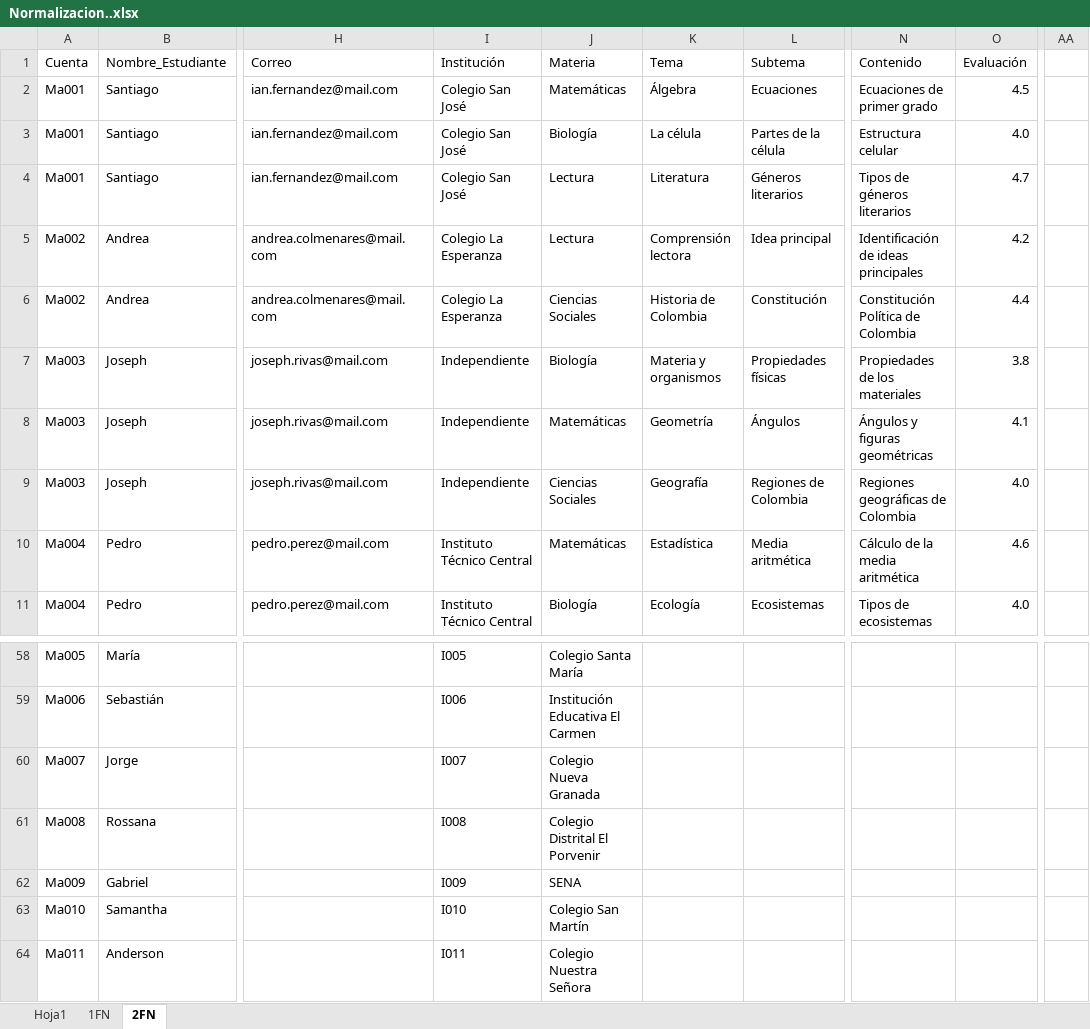
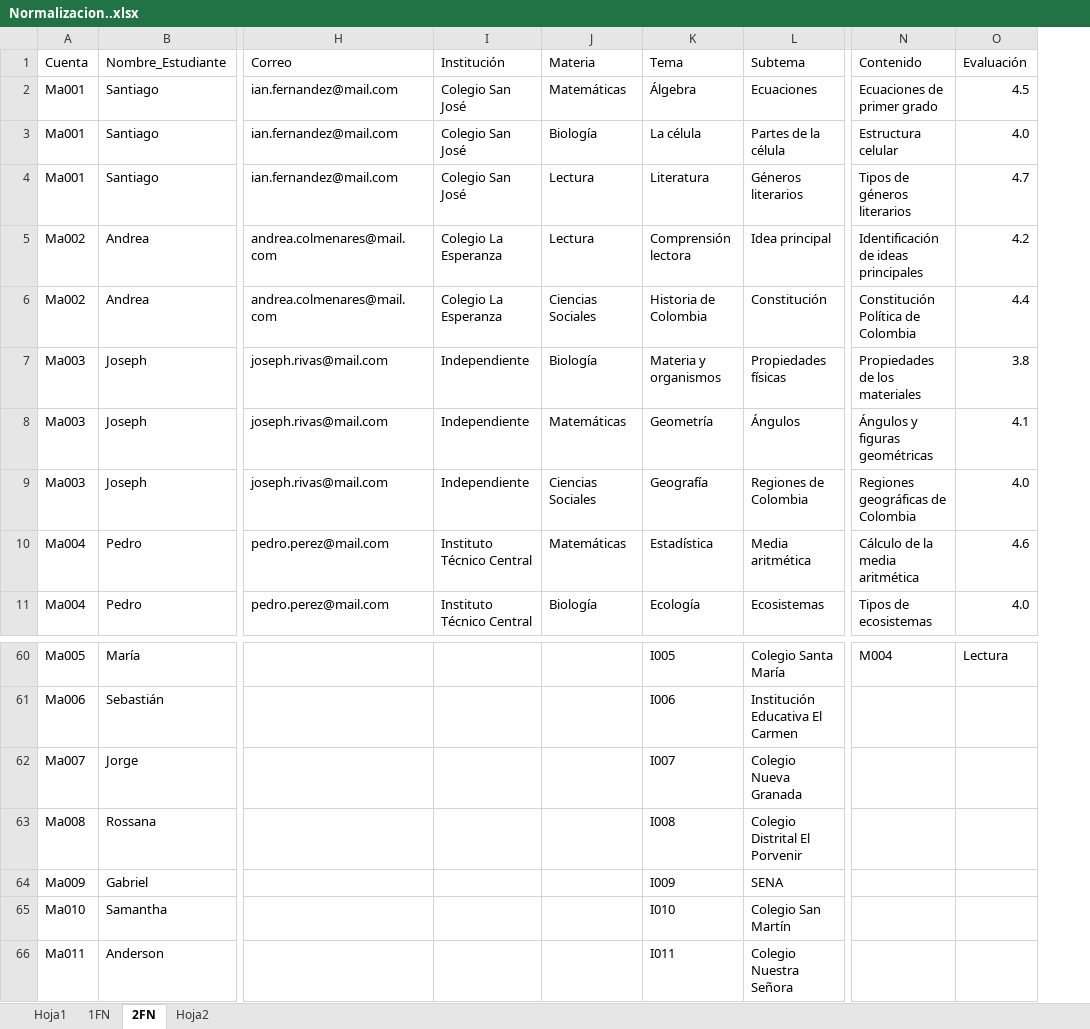
Before and after one commit to gargasmiel/PROYECTO_CEREBRUM, an Excel workbook: ComponentesMetodologicos/Normalizacion..xlsx, sheet 2FN, drawn as a sheet; only a part is shown, gaps mark what is left out; values as stored, in another font and other column widths than the file's, no cell formats; charts and pictures and table styles not drawn; removed rows and columns are numbered as before the commit, all else as after; the diff covers the shown part only; the diff names each change by its address in the sheet, - before the commit and + after, or states it on an @@ line.

```diff
--- a/ComponentesMetodologicos/Normalizacion..xlsx (sheet 2FN)
+++ b/ComponentesMetodologicos/Normalizacion..xlsx (sheet 2FN)
+sheet tab: Hoja2
-column AA, empty
-I60 (Institución): I005
+I60 (Institución): (empty)
-J60 (Materia): Colegio Santa María
+J60 (Materia): (empty)
-K60 (Tema): (empty)
+K60 (Tema): I005
-L60 (Subtema): (empty)
+L60 (Subtema): Colegio Santa María
-N60 (Contenido): (empty)
+N60 (Contenido): M004
-O60 (Evaluación): (empty)
+O60 (Evaluación): Lectura
-I61 (Institución): I006
+I61 (Institución): (empty)
-J61 (Materia): Institución Educativa El Carmen
+J61 (Materia): (empty)
-K61 (Tema): (empty)
+K61 (Tema): I006
-L61 (Subtema): (empty)
+L61 (Subtema): Institución Educativa El Carmen
-I62 (Institución): I007
+I62 (Institución): (empty)
-J62 (Materia): Colegio Nueva Granada
+J62 (Materia): (empty)
-K62 (Tema): (empty)
+K62 (Tema): I007
-L62 (Subtema): (empty)
+L62 (Subtema): Colegio Nueva Granada
-I63 (Institución): I008
+I63 (Institución): (empty)
-J63 (Materia): Colegio Distrital El Porvenir
+J63 (Materia): (empty)
-K63 (Tema): (empty)
+K63 (Tema): I008
-L63 (Subtema): (empty)
+L63 (Subtema): Colegio Distrital El Porvenir
-I64 (Institución): I009
+I64 (Institución): (empty)
-J64 (Materia): SENA
+J64 (Materia): (empty)
-K64 (Tema): (empty)
+K64 (Tema): I009
-L64 (Subtema): (empty)
+L64 (Subtema): SENA
-I65 (Institución): I010
+I65 (Institución): (empty)
-J65 (Materia): Colegio San Martín
+J65 (Materia): (empty)
-K65 (Tema): (empty)
+K65 (Tema): I010
-L65 (Subtema): (empty)
+L65 (Subtema): Colegio San Martín
-I66 (Institución): I011
+I66 (Institución): (empty)
-J66 (Materia): Colegio Nuestra Señora
+J66 (Materia): (empty)
-K66 (Tema): (empty)
+K66 (Tema): I011
-L66 (Subtema): (empty)
+L66 (Subtema): Colegio Nuestra Señora
```
Also changed, not shown: 3 added rows, 1 removed row, 145 edited cells and merged cells elsewhere in this sheet, cell formats, charts or pictures, 3 other files.
